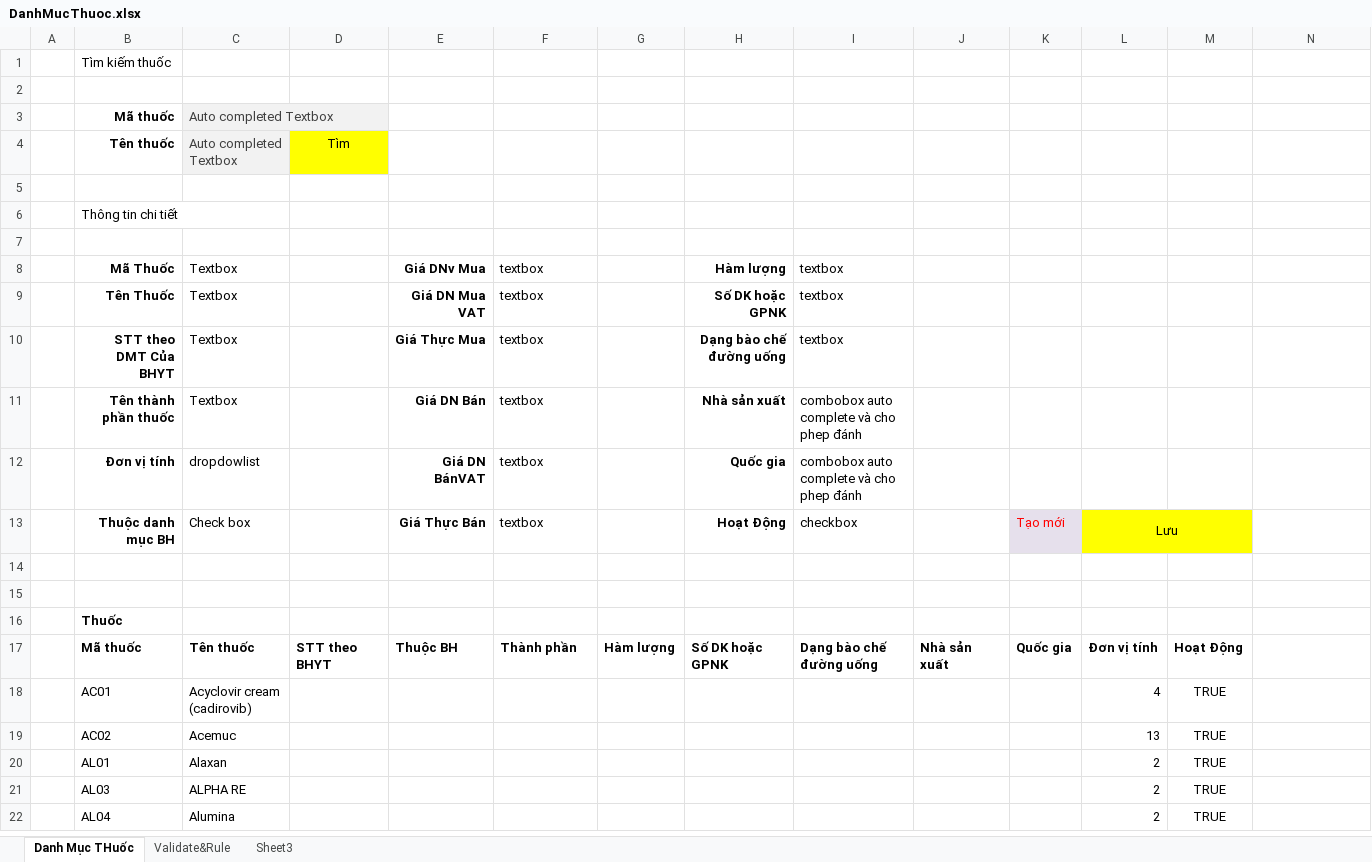
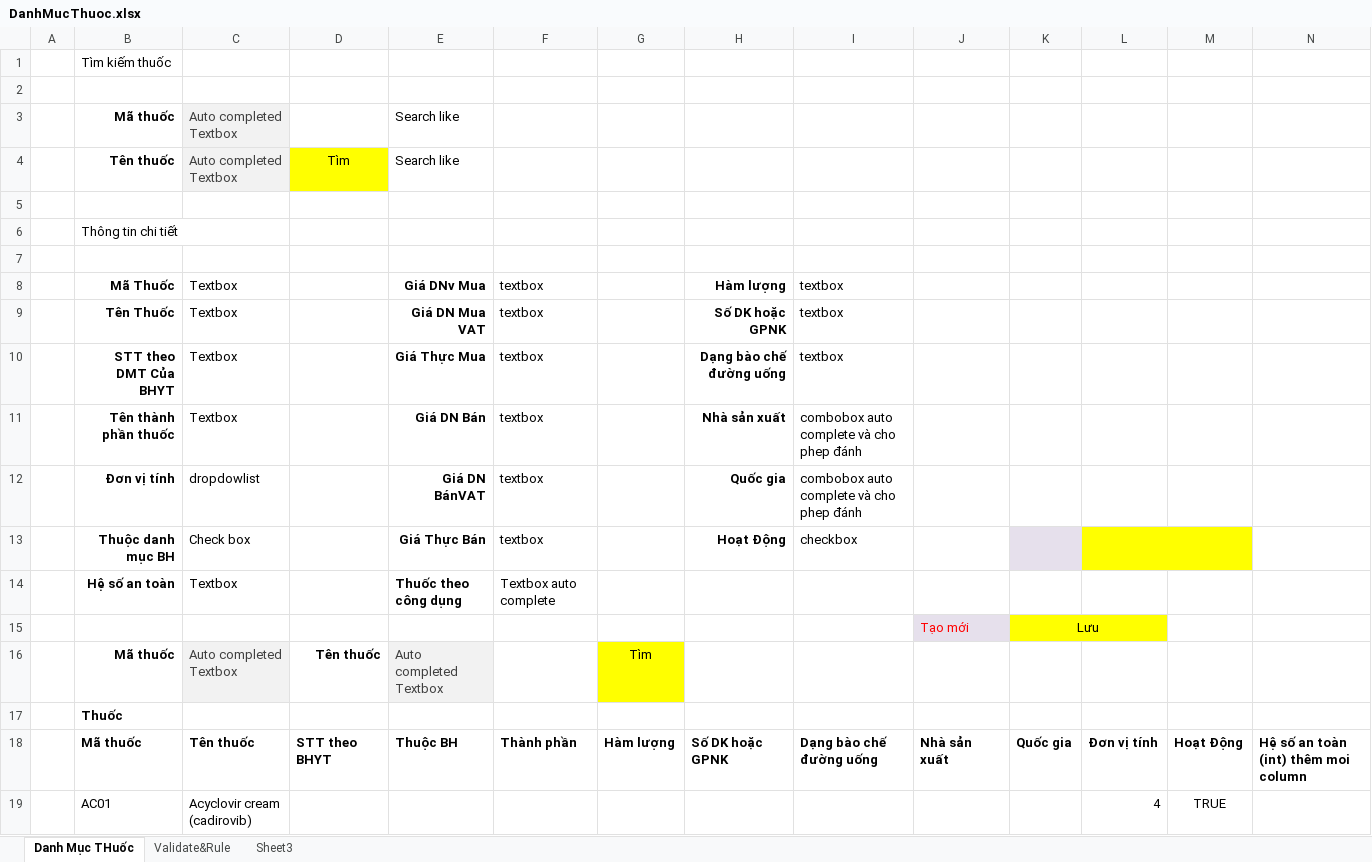
Before and after one commit to damthoai/tinh-viet-co, an Excel workbook: branches/HUFS/Documents/ScreenDesign/DanhMucThuoc.xlsx, sheet Danh Mục THuốc, drawn as a sheet; only a part is shown; the shorter side is filled out with more unchanged rows; values as stored, in another font and other column widths than the file's, no borders; addresses are those after the commit; the diff names each change by its address in the sheet, - before the commit and + after, or states it on an @@ line.

```diff
--- a/branches/HUFS/Documents/ScreenDesign/DanhMucThuoc.xlsx (sheet Danh Mục THuốc)
+++ b/branches/HUFS/Documents/ScreenDesign/DanhMucThuoc.xlsx (sheet Danh Mục THuốc)
-E3:E4: (empty)
+E3:E4: Search like
-K13: Tạo mới
+K13: (empty)
-L13: Lưu
+L13: (empty)
-row 14: (empty)
+row 14:  | Hệ số an toàn | Textbox |  | Thuốc theo công dụng | Textbox auto complete
-row 15: (empty)
+row 15:  |  |  |  |  |  |  |  |  | Tạo mới | Lưu
-J15 fill: none
+J15 fill: #E6E0EC
-K15:L15 fill: none
+K15:L15 fill: #FFFF00
+K15:L15 merged
+row 16:  | Mã thuốc | Auto completed Textbox | Tên thuốc | Auto completed Textbox |  | Tìm
-N18: (empty)
+N18: Hệ số an toàn (int) thêm moi column
```
Also changed, not shown: sheet Validate&Rule, branches/HUFS/Documents/ScreenDesign/ChinhSachGia.xlsx.
